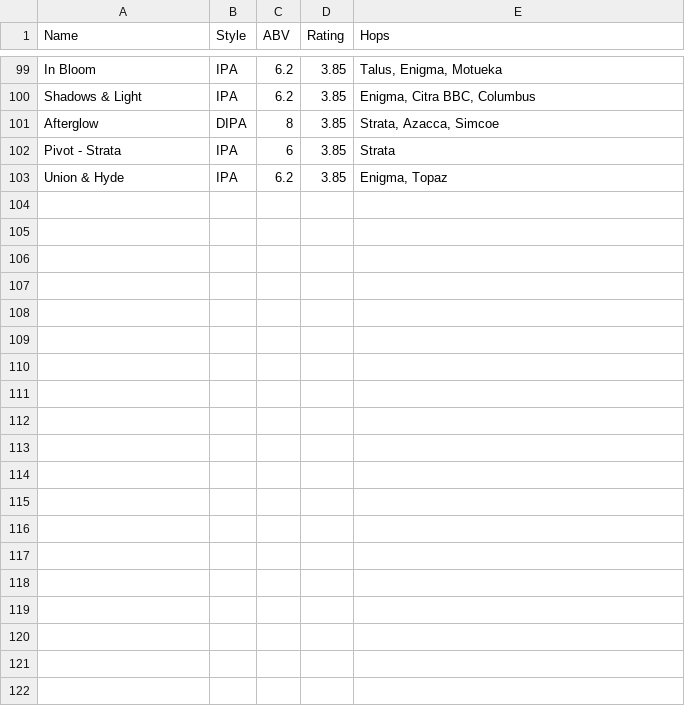
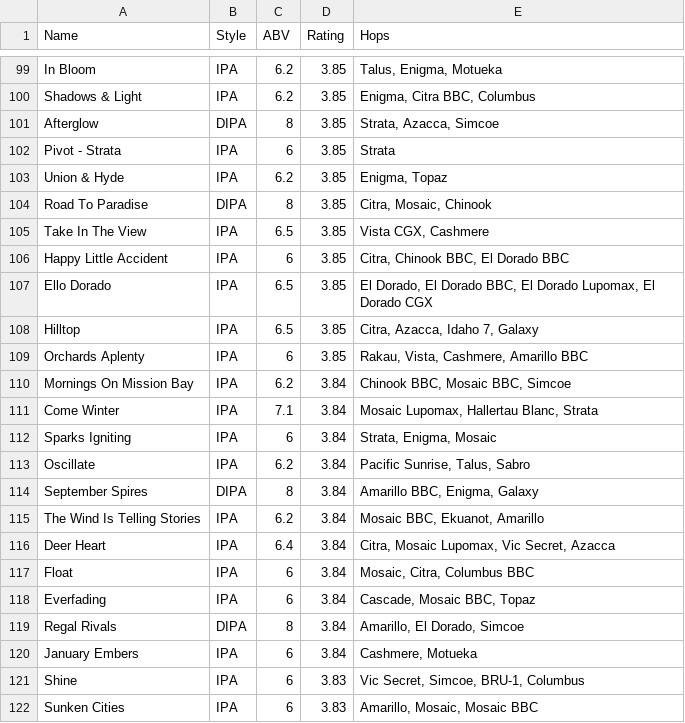
Before and after one commit to tdmnco/hop-prediction-model-for-the-danish-brewers-guild, a CSV file: data.csv, drawn as a sheet; only a part is shown, gaps mark what is left out; the diff covers the shown part only.

Commit message:
Adds more data.

```diff
--- a/data.csv
+++ b/data.csv
@@ -103 +103,20 @@ Pivot - Strata,IPA,6,3.85,"Strata"
 Union & Hyde,IPA,6.2,3.85,"Enigma, Topaz"
+Road To Paradise,DIPA,8,3.85,"Citra, Mosaic, Chinook"
+Take In The View,IPA,6.5,3.85,"Vista CGX, Cashmere"
+Happy Little Accident,IPA,6,3.85,"Citra, Chinook BBC, El Dorado BBC"
+Ello Dorado,IPA,6.5,3.85,"El Dorado, El Dorado BBC, El Dorado Lupomax, El Dorado CGX"
+Hilltop,IPA,6.5,3.85,"Citra, Azacca, Idaho 7, Galaxy"
+Orchards Aplenty,IPA,6,3.85,"Rakau, Vista, Cashmere, Amarillo BBC"
+Mornings On Mission Bay,IPA,6.2,3.84,"Chinook BBC, Mosaic BBC, Simcoe"
+Come Winter,IPA,7.1,3.84,"Mosaic Lupomax, Hallertau Blanc, Strata"
+Sparks Igniting,IPA,6,3.84,"Strata, Enigma, Mosaic"
+Oscillate,IPA,6.2,3.84,"Pacific Sunrise, Talus, Sabro"
+September Spires,DIPA,8,3.84,"Amarillo BBC, Enigma, Galaxy"
+The Wind Is Telling Stories,IPA,6.2,3.84,"Mosaic BBC, Ekuanot, Amarillo"
+Deer Heart,IPA,6.4,3.84,"Citra, Mosaic Lupomax, Vic Secret, Azacca"
+Float,IPA,6,3.84,"Mosaic, Citra, Columbus BBC"
+Everfading,IPA,6,3.84,"Cascade, Mosaic BBC, Topaz"
+Regal Rivals,DIPA,8,3.84,"Amarillo, El Dorado, Simcoe"
+January Embers,IPA,6,3.84,"Cashmere, Motueka"
+Shine,IPA,6,3.83,"Vic Secret, Simcoe, BRU-1, Columbus"
+Sunken Cities,IPA,6,3.83,"Amarillo, Mosaic, Mosaic BBC"
```
Also changed, not shown: 20 added rows elsewhere in this file.
